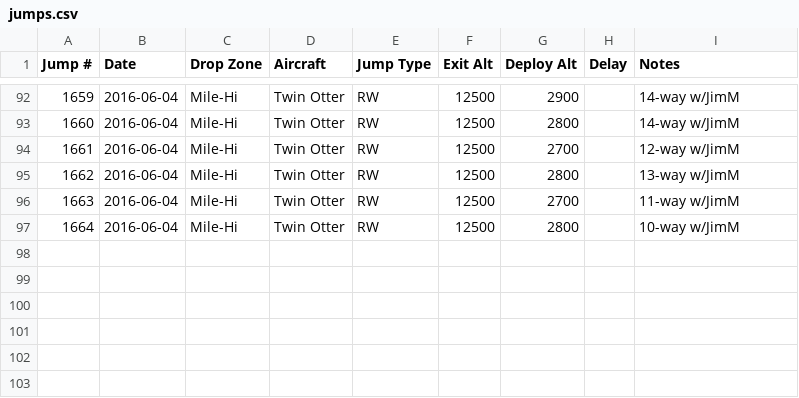
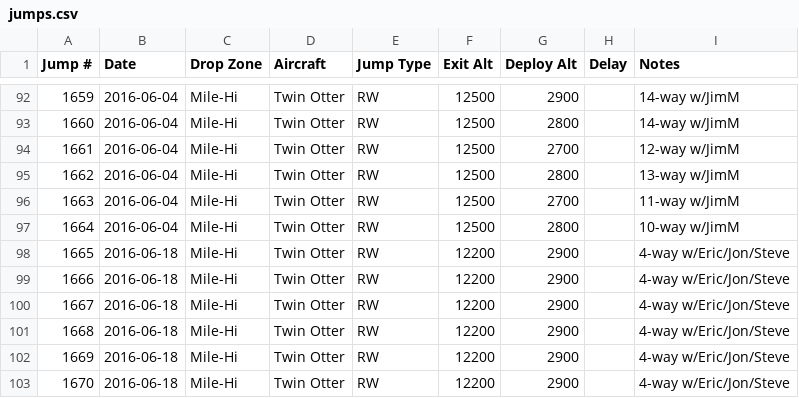
Before and after one commit to wildlava/skydive-logbook, a CSV file: jumps.csv, drawn as a sheet; only a part is shown, gaps mark what is left out.

Commit message:
Add jumps

```diff
--- a/jumps.csv
+++ b/jumps.csv
@@ -97 +97,7 @@ Jump #,Date,Drop Zone,Aircraft,Jump Type,Exit Alt,Deploy Alt,Delay,Notes
 1664,2016-06-04,Mile-Hi,Twin Otter,RW,12500,2800,,10-way w/JimM
+1665,2016-06-18,Mile-Hi,Twin Otter,RW,12200,2900,,4-way w/Eric/Jon/Steve
+1666,2016-06-18,Mile-Hi,Twin Otter,RW,12200,2900,,4-way w/Eric/Jon/Steve
+1667,2016-06-18,Mile-Hi,Twin Otter,RW,12200,2900,,4-way w/Eric/Jon/Steve
+1668,2016-06-18,Mile-Hi,Twin Otter,RW,12200,2900,,4-way w/Eric/Jon/Steve
+1669,2016-06-18,Mile-Hi,Twin Otter,RW,12200,2900,,4-way w/Eric/Jon/Steve
+1670,2016-06-18,Mile-Hi,Twin Otter,RW,12200,2900,,4-way w/Eric/Jon/Steve
```
